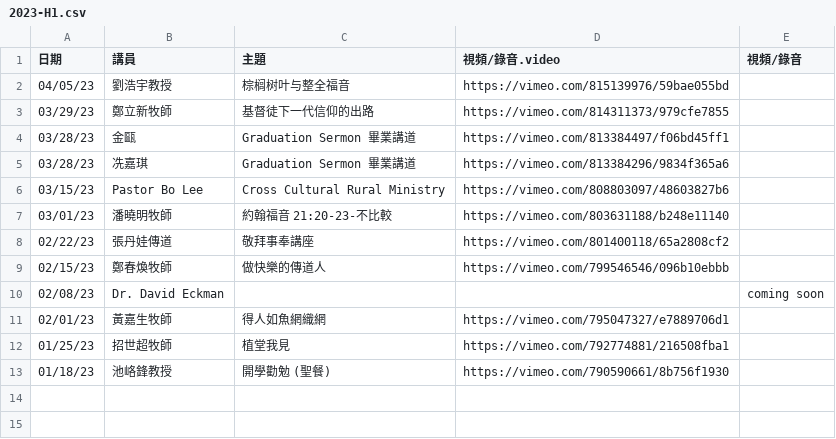
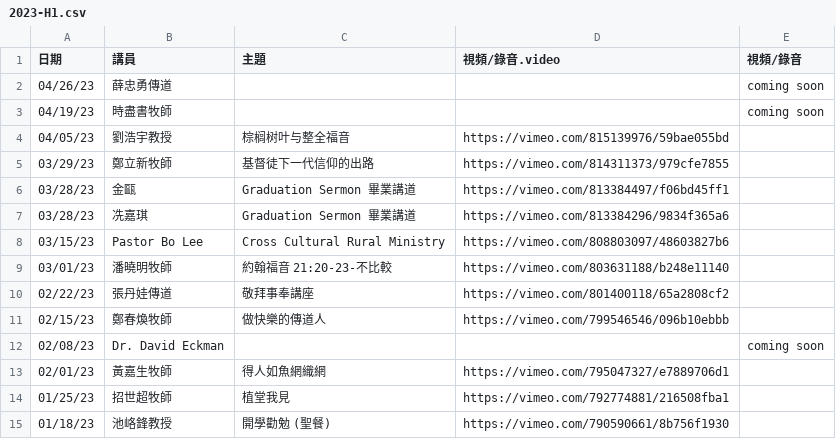
Before and after one commit to cwts-edu/cwts-web, a CSV file: src/data/csv/assembly/2023-H1.csv, drawn as a sheet; the diff names each change by its address in the sheet, - before the commit and + after, or states it on an @@ line.

```diff
--- a/src/data/csv/assembly/2023-H1.csv
+++ b/src/data/csv/assembly/2023-H1.csv
+row 2: 04/26/23 | 薛忠勇傳道 |  |  | coming soon
+row 3: 04/19/23 | 時盡書牧師 |  |  | coming soon
```
Also changed, not shown: src/data/csv/assembly/upcoming.csv, 1 other file.
